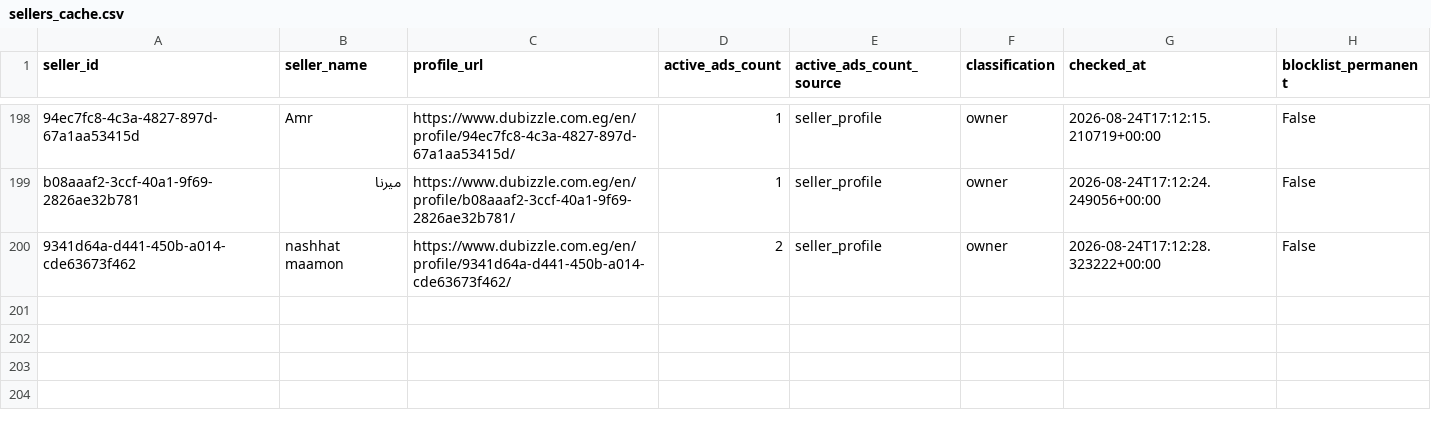
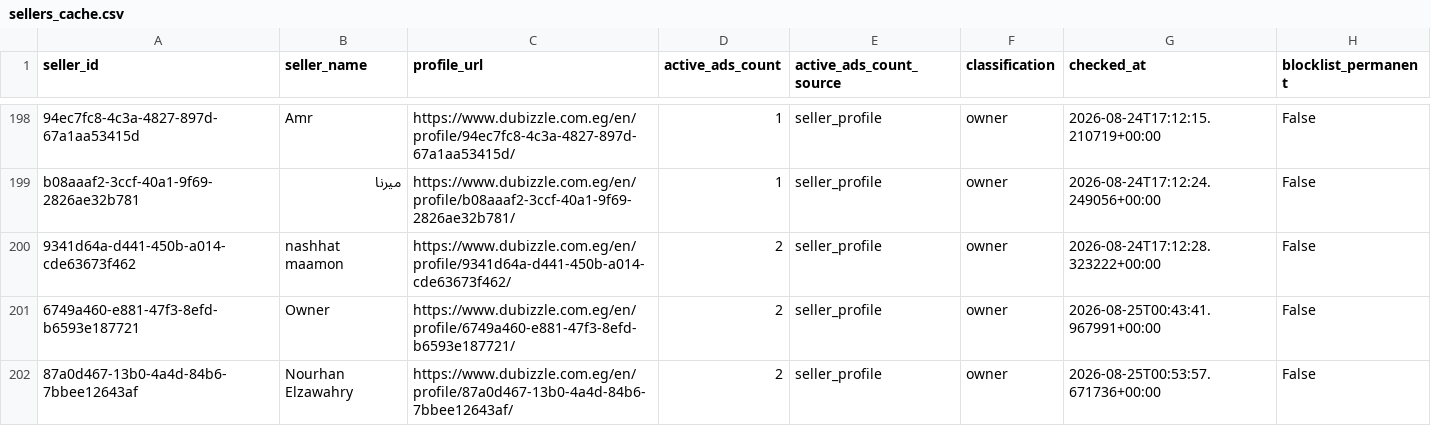
Before and after one commit to jack-reacher1/dubizzle-real-estate, a CSV file: data/sellers_cache.csv, drawn as a sheet; only a part is shown, gaps mark what is left out; the diff names each change by its address in the sheet, - before the commit and + after, or states it on an @@ line.

```diff
--- a/data/sellers_cache.csv
+++ b/data/sellers_cache.csv
+row 201: 6749a460-e881-47f3-8efd-b6593e187721 | Owner | https://www.dubizzle.com.eg/en/profile/6749a460-e881-47f3-8efd-b6593e187721/ | 2 | seller_profile | owner | 2026-08-25T00:43:41.967991+00:00 | False
+row 202: 87a0d467-13b0-4a4d-84b6-7bbee12643af | Nourhan Elzawahry | https://www.dubizzle.com.eg/en/profile/87a0d467-13b0-4a4d-84b6-7bbee12643af/ | 2 | seller_profile | owner | 2026-08-25T00:53:57.671736+00:00 | False
```
Also changed, not shown: data/business_listings.csv, 2 other files.
